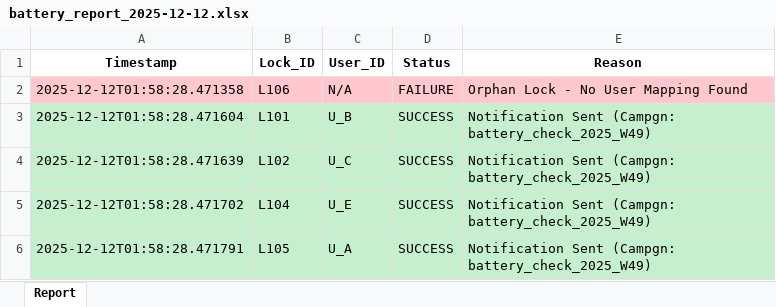
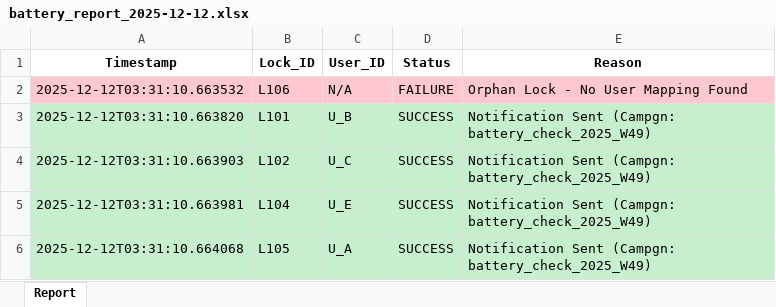
Before and after one commit to arpitraj18/atomberg-battery-checker, an Excel workbook: battery_report_2025-12-12.xlsx, sheet Report, drawn as a sheet; values as stored, in another font and other column widths than the file's, no borders; the diff names each change by its address in the sheet, - before the commit and + after, or states it on an @@ line.

```diff
--- a/battery_report_2025-12-12.xlsx (sheet Report)
+++ b/battery_report_2025-12-12.xlsx (sheet Report)
-A2 (Timestamp): 2025-12-12T01:58:28.471358
+A2 (Timestamp): 2025-12-12T03:31:10.663532
-A3 (Timestamp): 2025-12-12T01:58:28.471604
+A3 (Timestamp): 2025-12-12T03:31:10.663820
-A4 (Timestamp): 2025-12-12T01:58:28.471639
+A4 (Timestamp): 2025-12-12T03:31:10.663903
-A5 (Timestamp): 2025-12-12T01:58:28.471702
+A5 (Timestamp): 2025-12-12T03:31:10.663981
-A6 (Timestamp): 2025-12-12T01:58:28.471791
+A6 (Timestamp): 2025-12-12T03:31:10.664068
```
Also changed, not shown: 2 other files.
